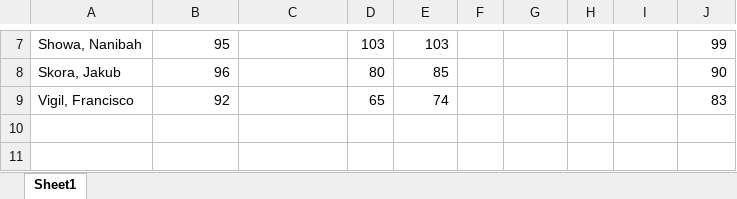
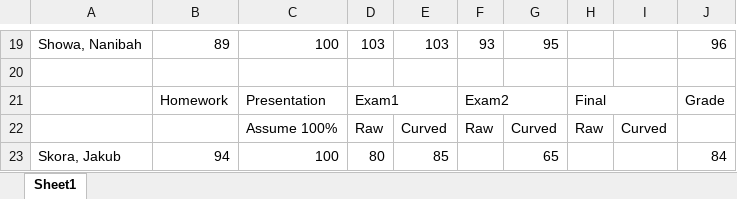
Before and after one commit to brashap/ENGR2910, an Excel workbook: Spring23_Grades.xlsx, sheet Sheet1, drawn as a sheet; only a part is shown, gaps mark what is left out; values as stored, in another font and other column widths than the file's, no cell formats; removed rows and columns are numbered as before the commit, all else as after; the diff covers the shown part only; the diff names each change by its address in the sheet, - before the commit and + after, or states it on an @@ line.

```diff
--- a/Spring23_Grades.xlsx (sheet Sheet1)
+++ b/Spring23_Grades.xlsx (sheet Sheet1)
-B19: 95
+B19: 89
-C19: (empty)
+C19: 100
-F19: (empty)
+F19: 93
-G19: (empty)
+G19: 95
-J19: 99
+J19: 96
+row 20: (empty)
+row 21:  | Homework | Presentation | Exam1 |  | Exam2 |  | Final |  | Grade
+row 22:  |  | Assume 100% | Raw | Curved | Raw | Curved | Raw | Curved
-B23: 96
+B23: 94
-C23: (empty)
+C23: 100
-G23: (empty)
+G23: 65
-J23: 90
+J23: 84
-row 9: Vigil, Francisco | 92 |  | 65 | 74 |  |  |  |  | 83
```
Also changed, not shown: 12 added rows, 17 edited cells and merged cells elsewhere in this sheet, cell formats, formulas that keep their value, 1 other file.
